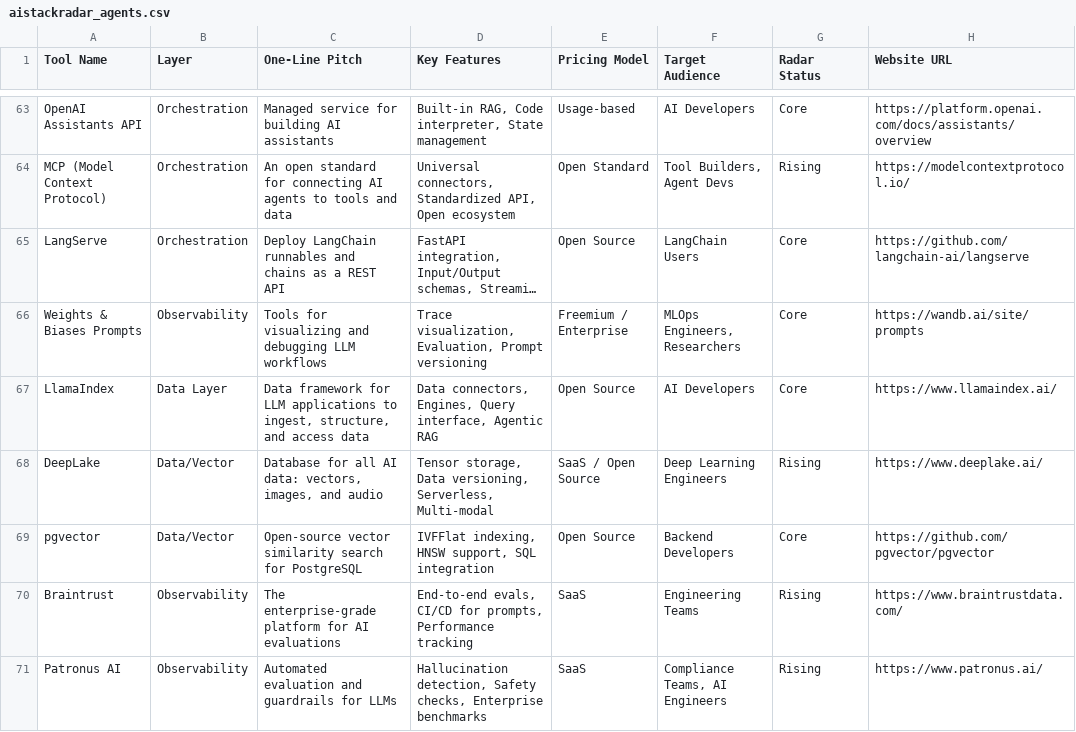
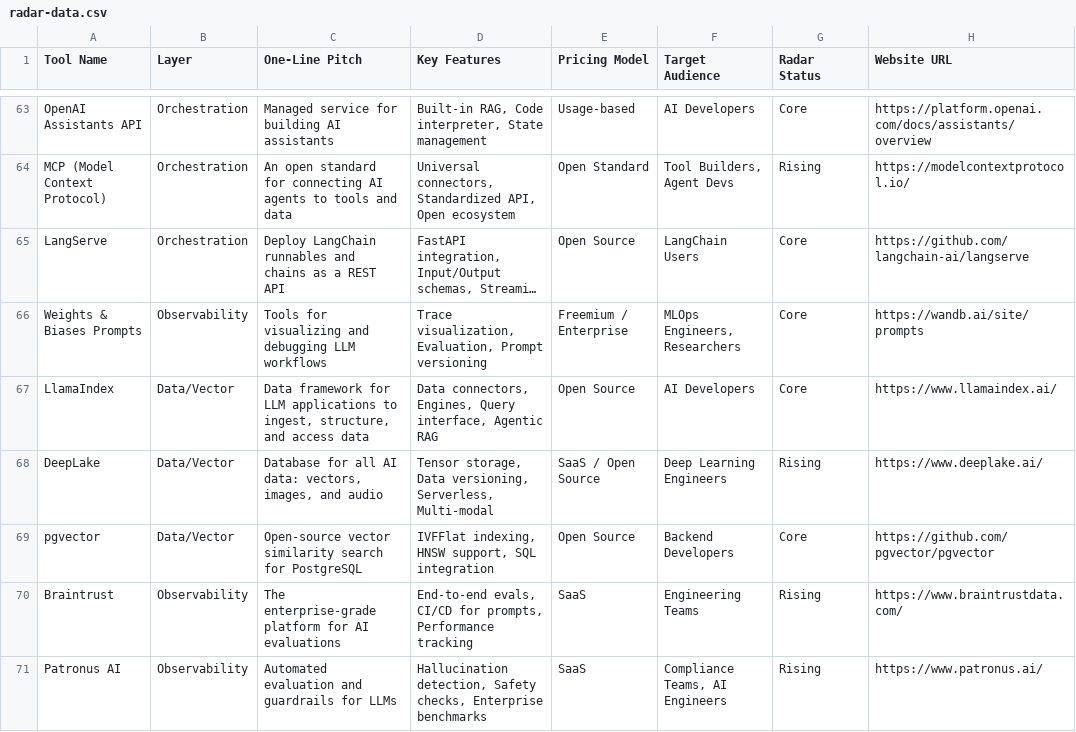
Before and after one commit to mrqc/aistackradar.dev, a CSV file: radar-data.csv (was aistackradar_agents.csv), drawn as a sheet; only a part is shown, gaps mark what is left out; long unchanged cells end in …; the diff names each change by its address in the sheet, - before the commit and + after, or states it on an @@ line.

```diff
--- a/aistackradar_agents.csv
+++ b/radar-data.csv
-B67 (Layer): Data Layer
+B67 (Layer): Data/Vector
```
Also changed, not shown: 5 other files.
